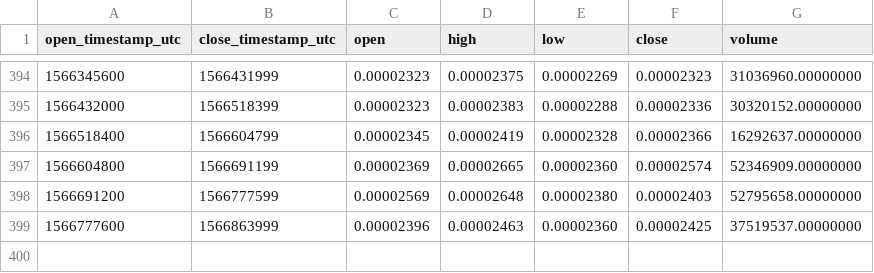
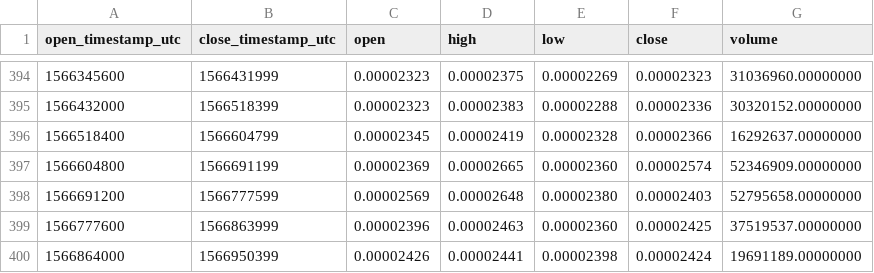
Before and after one commit to cryptobigbro/binance-VETETH, a CSV file: binance-VETETH-1d.csv, drawn as a sheet; only a part is shown, gaps mark what is left out; the diff names each change by its address in the sheet, - before the commit and + after, or states it on an @@ line.

```diff
--- a/binance-VETETH-1d.csv
+++ b/binance-VETETH-1d.csv
+row 400: 1566864000 | 1566950399 | 0.00002426 | 0.00002441 | 0.00002398 | 0.00002424 | 19691189.00000000
```
Also changed, not shown: binance-VETETH-1h.csv.
